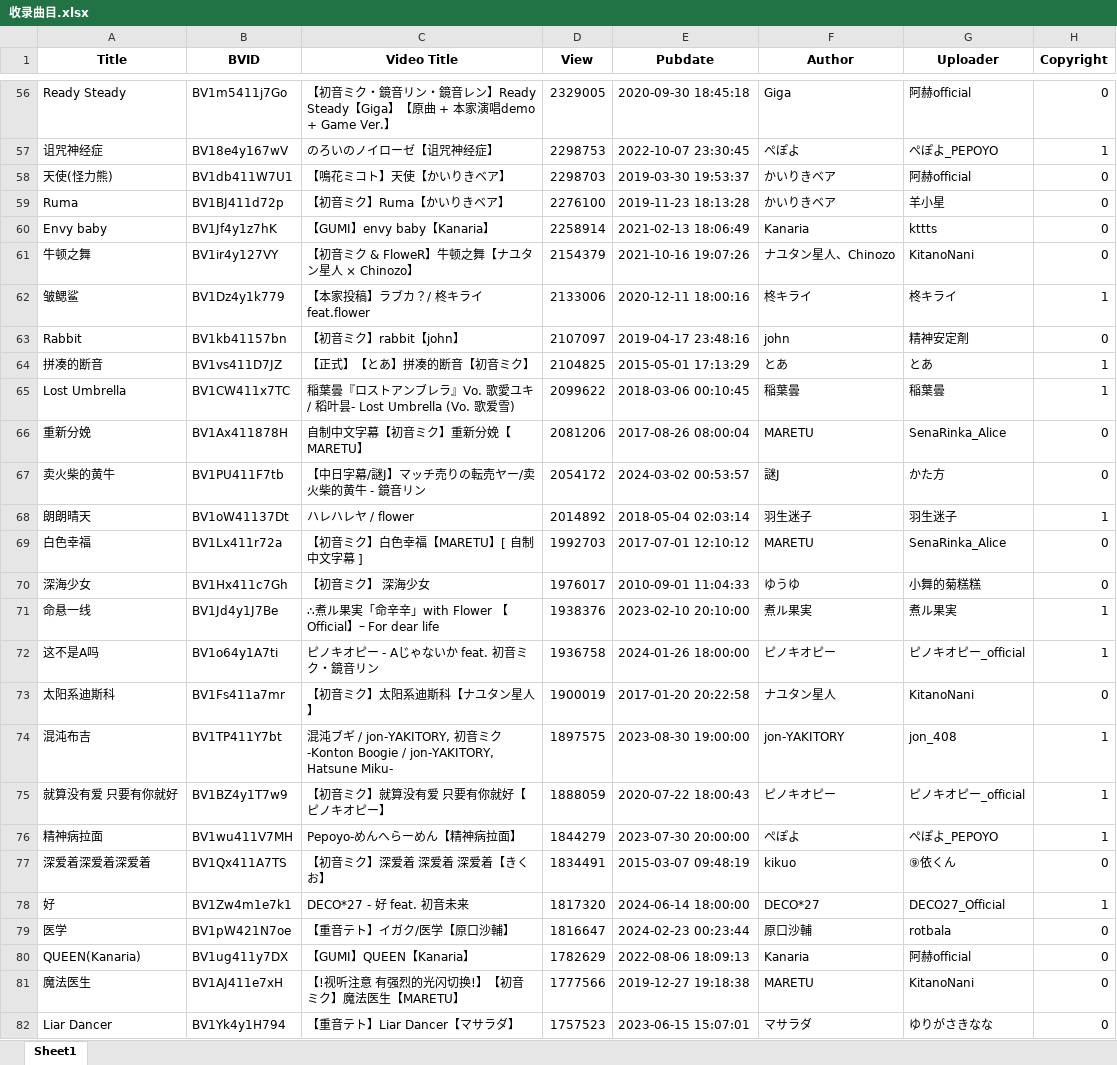
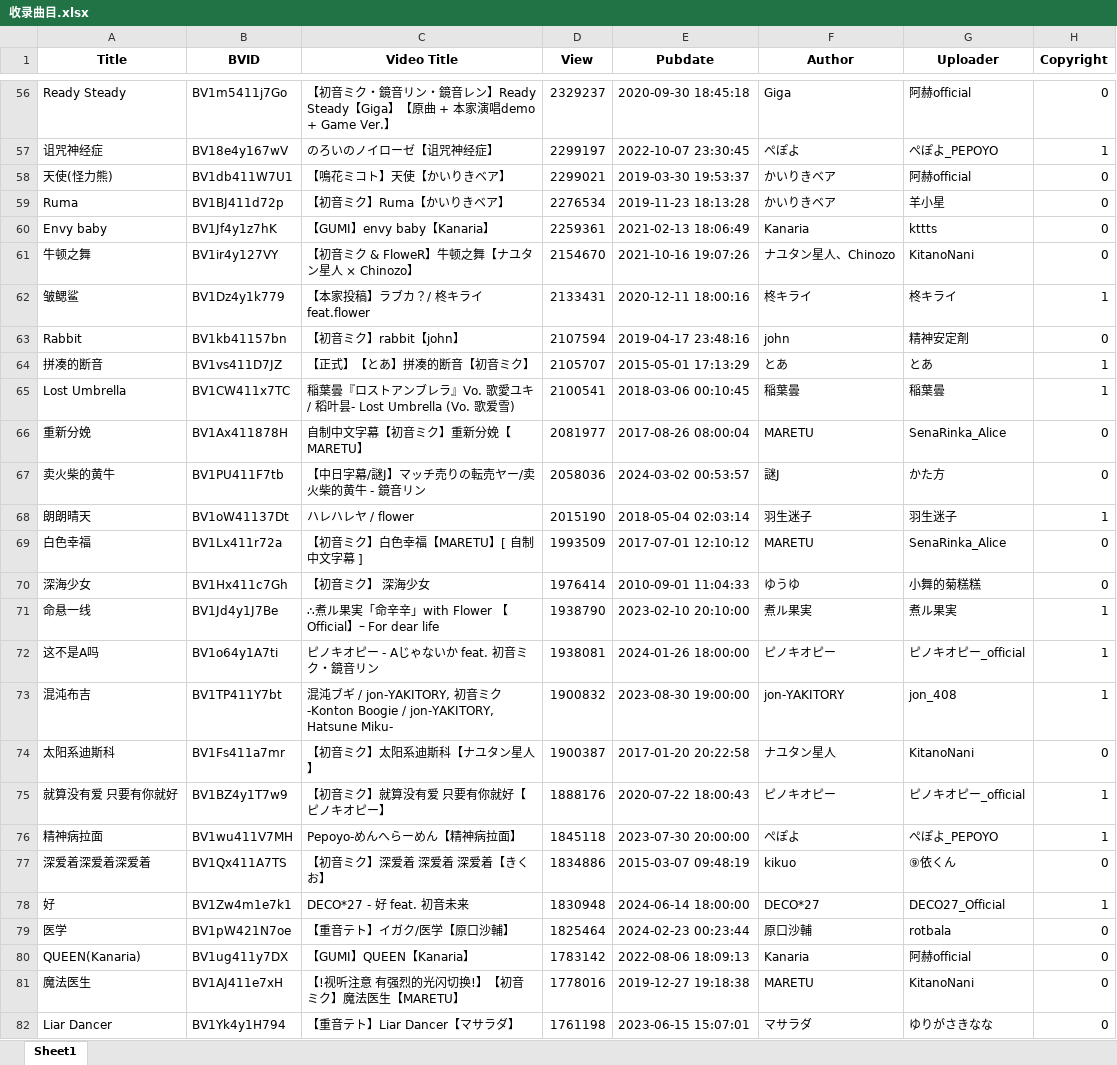
Before and after one commit to SnowDream39/bilibili_vj_ranking, an Excel workbook: 收录曲目.xlsx, sheet Sheet1, drawn as a sheet; only a part is shown, gaps mark what is left out; values as stored, in another font and other column widths than the file's, no borders; removed rows and columns are numbered as before the commit, all else as after; the diff covers the shown part only; the diff names each change by its address in the sheet, - before the commit and + after, or states it on an @@ line.

```diff
--- a/收录曲目.xlsx (sheet Sheet1)
+++ b/收录曲目.xlsx (sheet Sheet1)
-D56 (View): 2329005
+D56 (View): 2329237
-D57 (View): 2298753
+D57 (View): 2299197
-D58 (View): 2298703
+D58 (View): 2299021
-D59 (View): 2276100
+D59 (View): 2276534
-D60 (View): 2258914
+D60 (View): 2259361
-D61 (View): 2154379
+D61 (View): 2154670
-D62 (View): 2133006
+D62 (View): 2133431
-D63 (View): 2107097
+D63 (View): 2107594
-D64 (View): 2104825
+D64 (View): 2105707
-D65 (View): 2099622
+D65 (View): 2100541
-D66 (View): 2081206
+D66 (View): 2081977
-D67 (View): 2054172
+D67 (View): 2058036
-D68 (View): 2014892
+D68 (View): 2015190
-D69 (View): 1992703
+D69 (View): 1993509
-D70 (View): 1976017
+D70 (View): 1976414
-D71 (View): 1938376
+D71 (View): 1938790
-D72 (View): 1936758
+D72 (View): 1938081
-row 73: 太阳系迪斯科 | BV1Fs411a7mr | 【初音ミク】太阳系迪斯科【ナユタン星人】 | 1900019 | 2017-01-20 20:22:58 | ナユタン星人 | KitanoNani | 0
-D73 (View): 1897575
+D73 (View): 1900832
+row 74: 太阳系迪斯科 | BV1Fs411a7mr | 【初音ミク】太阳系迪斯科【ナユタン星人】 | 1900387 | 2017-01-20 20:22:58 | ナユタン星人 | KitanoNani | 0
-D75 (View): 1888059
+D75 (View): 1888176
-D76 (View): 1844279
+D76 (View): 1845118
-D77 (View): 1834491
+D77 (View): 1834886
-D78 (View): 1817320
+D78 (View): 1830948
-D79 (View): 1816647
+D79 (View): 1825464
-D80 (View): 1782629
+D80 (View): 1783142
-D81 (View): 1777566
+D81 (View): 1778016
-D82 (View): 1757523
+D82 (View): 1761198
```
Also changed, not shown: 20 added rows, 20 removed rows and 514 edited cells elsewhere in this sheet, 差异/20240630121343与20240630000302.xlsx, 差异/simple/20240630121343与20240630000302.xlsx, 7 other files.
